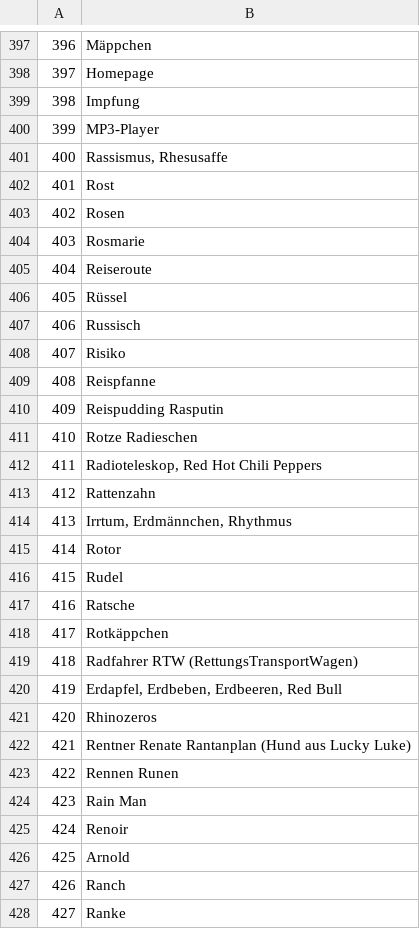
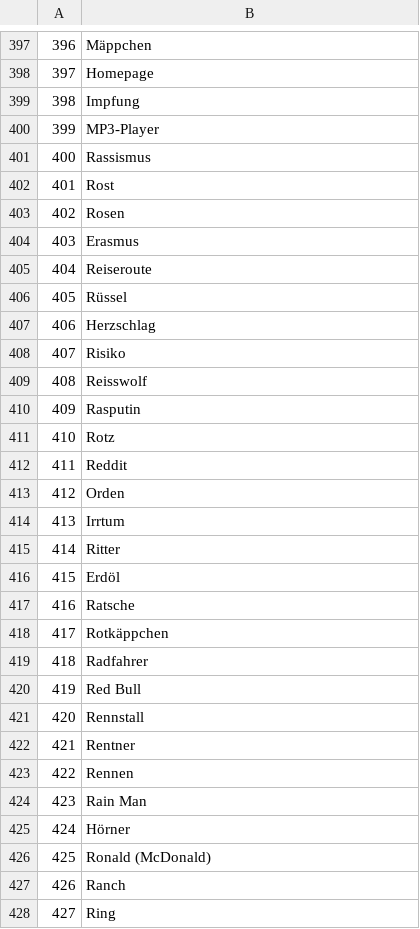
Before and after one commit to jakobkogler/pi_memorize, a CSV file: major1000.csv, drawn as a sheet; only a part is shown, gaps mark what is left out; the diff covers the shown part only.

Commit message:
Update major1000.csv (400-499)

```diff
--- a/major1000.csv
+++ b/major1000.csv
@@ -400,29 +400,29 @@
 399;MP3-Player
-400;Rassismus, Rhesusaffe
+400;Rassismus
 401;Rost
 402;Rosen
-403;Rosmarie
+403;Erasmus
 404;Reiseroute
 405;Rüssel
-406;Russisch
+406;Herzschlag
 407;Risiko
-408;Reispfanne
-409;Reispudding Rasputin
-410;Rotze Radieschen
-411;Radioteleskop, Red Hot Chili Peppers
-412;Rattenzahn
-413;Irrtum, Erdmännchen, Rhythmus
-414;Rotor
-415;Rudel
+408;Reisswolf
+409;Rasputin
+410;Rotz
+411;Reddit
+412;Orden
+413;Irrtum
+414;Ritter
+415;Erdöl
 416;Ratsche
 417;Rotkäppchen
-418;Radfahrer RTW (RettungsTransportWagen)
-419;Erdapfel, Erdbeben, Erdbeeren, Red Bull
-420;Rhinozeros
-421;Rentner Renate Rantanplan (Hund aus Lucky Luke)
-422;Rennen Runen
+418;Radfahrer
+419;Red Bull
+420;Rennstall
+421;Rentner
+422;Rennen
 423;Rain Man
-424;Renoir
-425;Arnold
+424;Hörner
+425;Ronald (McDonald)
 426;Ranch
-427;Ranke
+427;Ring
```
Also changed, not shown: 45 edited cells elsewhere in this file.
